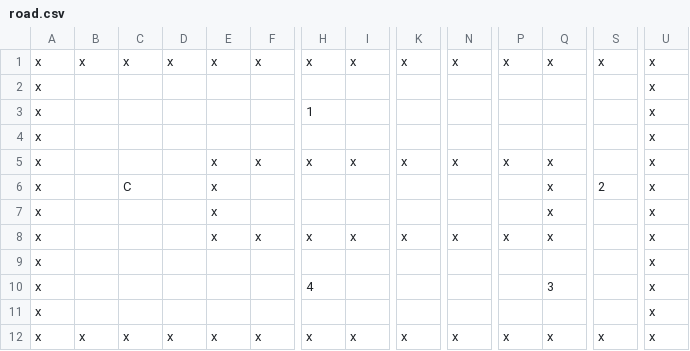
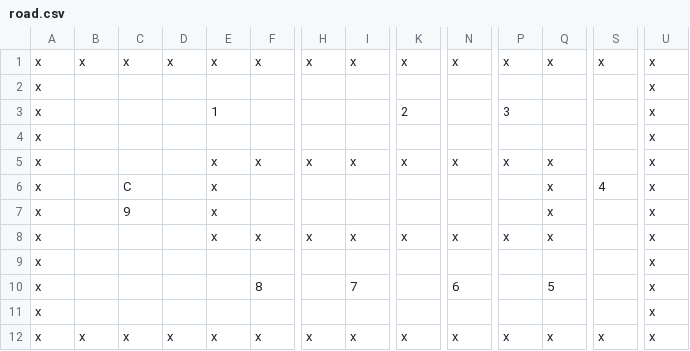
Before and after one commit to Bjand49/cargame, a CSV file: road.csv, drawn as a sheet; only a part is shown, gaps mark what is left out; removed rows and columns are numbered as before the commit, all else as after; rows hold the shown columns only; the diff names each change by its address in the sheet, - before the commit and + after, or states it on an @@ line.

```diff
--- a/road.csv
+++ b/road.csv
-E3: (empty)
+E3: 1
-H3: 1
+H3: (empty)
-K3: (empty)
+K3: 2
-P3: (empty)
+P3: 3
-S6: 2
+S6: 4
-C7: (empty)
+C7: 9
-row 10: x |  |  |  |  |  | 4 |  |  |  |  | 3 |  | x
+row 10: x |  |  |  |  | 8 |  | 7 |  | 6 |  | 5 |  | x
```
Also changed, not shown: 6 other files.
